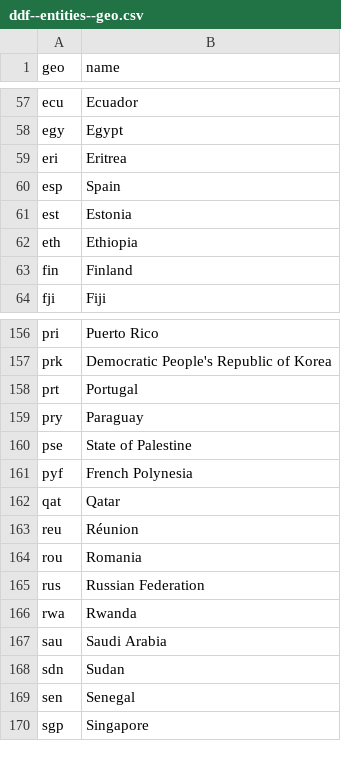
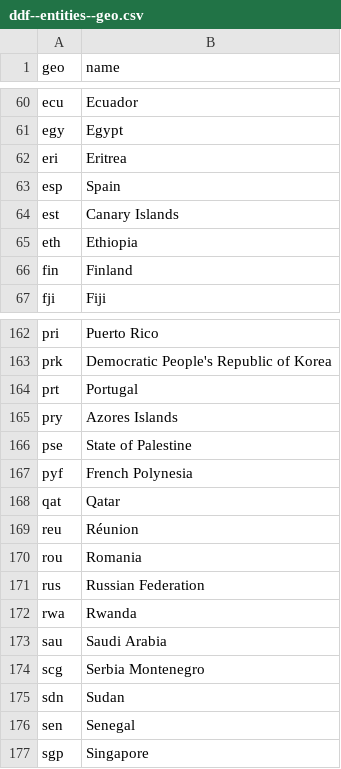
Before and after one commit to open-numbers/ddf--open_numbers--em_dat_indicators, a CSV file: ddf--entities--geo.csv, drawn as a sheet; only a part is shown, gaps mark what is left out; the diff covers the shown part only.

```diff
--- a/ddf--entities--geo.csv
+++ b/ddf--entities--geo.csv
@@ -60,3 +63,3 @@ eri,Eritrea
 esp,Spain
-est,Estonia
+est,Canary Islands
 eth,Ethiopia
@@ -158,3 +164,3 @@ prk,Democratic People's Republic of Korea
 prt,Portugal
-pry,Paraguay
+pry,Azores Islands
 pse,State of Palestine
@@ -167,2 +173,3 @@ rwa,Rwanda
 sau,Saudi Arabia
+scg,Serbia Montenegro
 sdn,Sudan
```
Also changed, not shown: 7 added rows and 1 edited cell elsewhere in this file, etl/source/ddf--synonyms--geo.csv, 16 other files.
